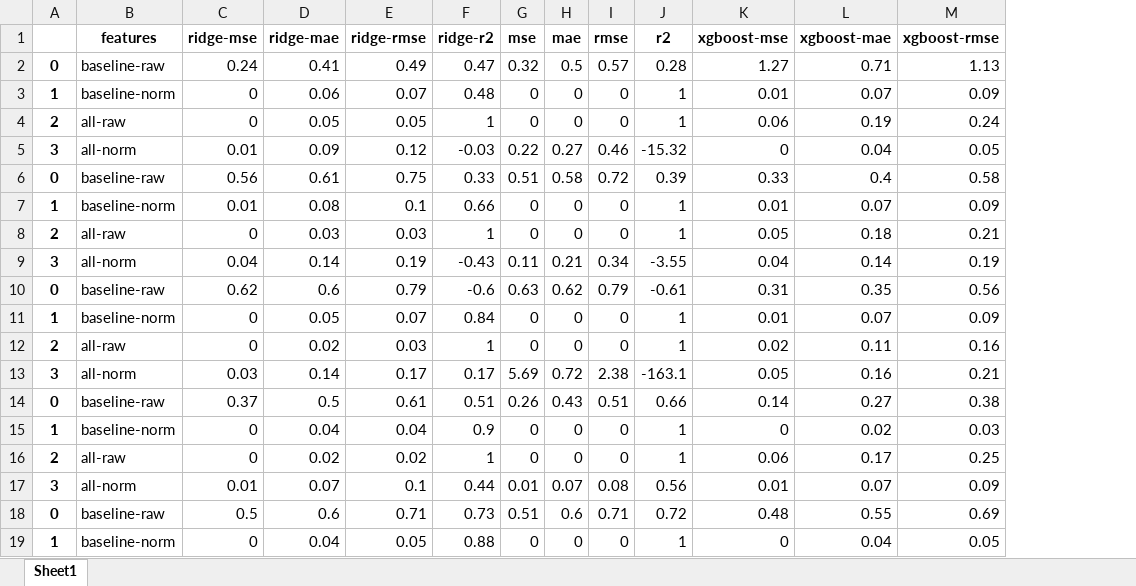
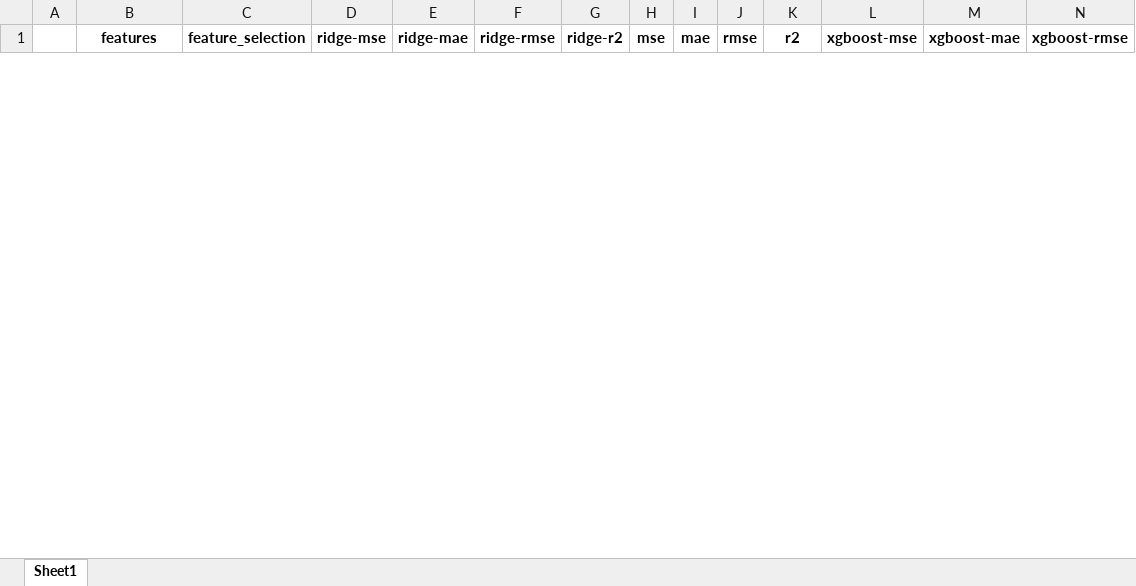
Before and after one commit to anum94/DAPred, an Excel workbook: training_features/2024-11-14_11-39-15/scores_llama3.1_8b_0-shot_500.xlsx, sheet Sheet1, drawn as a sheet; only a part is shown; values as stored, in another font and other column widths than the file's, no borders; removed rows and columns are numbered as before the commit, all else as after; rows hold the shown columns only; the diff covers the shown part only; the diff names each change by its address in the sheet, - before the commit and + after, or states it on an @@ line.

Commit message:
message

```diff
--- a/training_features/2024-11-14_11-39-15/scores_llama3.1_8b_0-shot_500.xlsx (sheet Sheet1)
+++ b/training_features/2024-11-14_11-39-15/scores_llama3.1_8b_0-shot_500.xlsx (sheet Sheet1)
+column C (feature_selection), empty
-row 2: 0 | baseline-raw | 0.24 | 0.41 | 0.49 | 0.47 | 0.32 | 0.5 | 0.57 | 0.28 | 1.27 | 0.71 | 1.13
-row 3: 1 | baseline-norm | 0 | 0.06 | 0.07 | 0.48 | 0 | 0 | 0 | 1 | 0.01 | 0.07 | 0.09
-row 4: 2 | all-raw | 0 | 0.05 | 0.05 | 1 | 0 | 0 | 0 | 1 | 0.06 | 0.19 | 0.24
-row 5: 3 | all-norm | 0.01 | 0.09 | 0.12 | -0.03 | 0.22 | 0.27 | 0.46 | -15.32 | 0 | 0.04 | 0.05
-row 6: 0 | baseline-raw | 0.56 | 0.61 | 0.75 | 0.33 | 0.51 | 0.58 | 0.72 | 0.39 | 0.33 | 0.4 | 0.58
-row 7: 1 | baseline-norm | 0.01 | 0.08 | 0.1 | 0.66 | 0 | 0 | 0 | 1 | 0.01 | 0.07 | 0.09
-row 8: 2 | all-raw | 0 | 0.03 | 0.03 | 1 | 0 | 0 | 0 | 1 | 0.05 | 0.18 | 0.21
-row 9: 3 | all-norm | 0.04 | 0.14 | 0.19 | -0.43 | 0.11 | 0.21 | 0.34 | -3.55 | 0.04 | 0.14 | 0.19
-row 10: 0 | baseline-raw | 0.62 | 0.6 | 0.79 | -0.6 | 0.63 | 0.62 | 0.79 | -0.61 | 0.31 | 0.35 | 0.56
-row 11: 1 | baseline-norm | 0 | 0.05 | 0.07 | 0.84 | 0 | 0 | 0 | 1 | 0.01 | 0.07 | 0.09
-row 12: 2 | all-raw | 0 | 0.02 | 0.03 | 1 | 0 | 0 | 0 | 1 | 0.02 | 0.11 | 0.16
-row 13: 3 | all-norm | 0.03 | 0.14 | 0.17 | 0.17 | 5.69 | 0.72 | 2.38 | -163.1 | 0.05 | 0.16 | 0.21
-row 14: 0 | baseline-raw | 0.37 | 0.5 | 0.61 | 0.51 | 0.26 | 0.43 | 0.51 | 0.66 | 0.14 | 0.27 | 0.38
-row 15: 1 | baseline-norm | 0 | 0.04 | 0.04 | 0.9 | 0 | 0 | 0 | 1 | 0 | 0.02 | 0.03
-row 16: 2 | all-raw | 0 | 0.02 | 0.02 | 1 | 0 | 0 | 0 | 1 | 0.06 | 0.17 | 0.25
-row 17: 3 | all-norm | 0.01 | 0.07 | 0.1 | 0.44 | 0.01 | 0.07 | 0.08 | 0.56 | 0.01 | 0.07 | 0.09
-row 18: 0 | baseline-raw | 0.5 | 0.6 | 0.71 | 0.73 | 0.51 | 0.6 | 0.71 | 0.72 | 0.48 | 0.55 | 0.69
-row 19: 1 | baseline-norm | 0 | 0.04 | 0.05 | 0.88 | 0 | 0 | 0 | 1 | 0 | 0.04 | 0.05
```
Also changed, not shown: 48 added rows and 14 removed rows elsewhere in this sheet.
